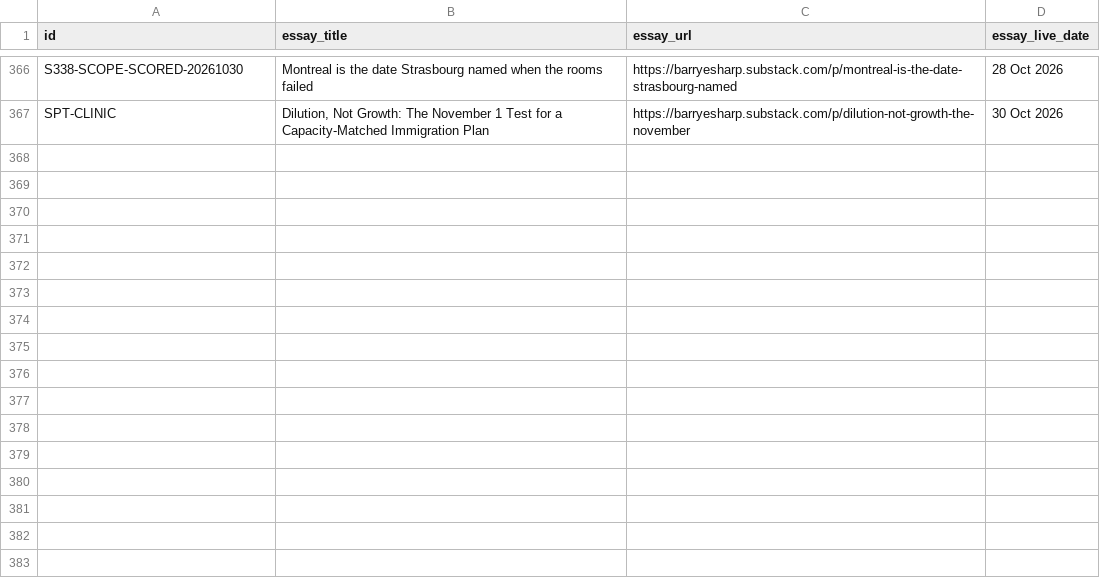
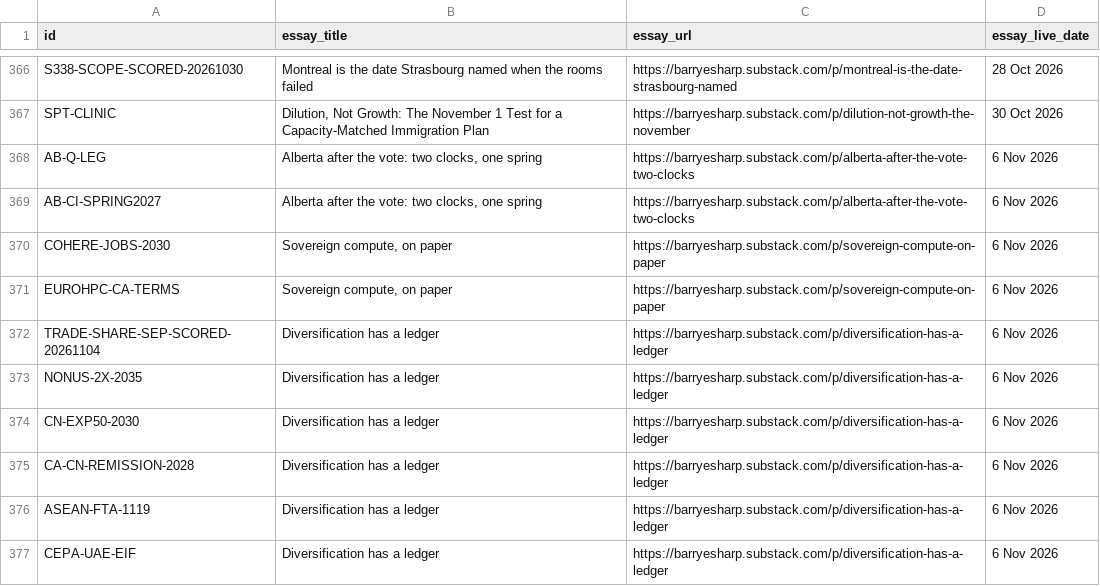
Before and after one commit to Citizenheldrecord/register, a CSV file: data/essay-links.csv, drawn as a sheet; only a part is shown, gaps mark what is left out; the diff names each change by its address in the sheet, - before the commit and + after, or states it on an @@ line.

Commit message:
2026-11-06e: 10 cluster essay-links (Barry go t3120u)
Attach three live essays to existing rows: Alberta after the vote (AB-Q-LEG, AB-CI-SPRING2027); Sovereign compute, on paper (COHERE-JOBS-2030, EUROHPC-CA-TERMS); Diversification has a ledger (TRADE-SHARE-SEP-SCORED-20261104, NONUS-2X-2035, CN-EXP50-2030, CA-CN-REMISSION-2028, ASEAN-FTA-1119, CEPA-UAE-EIF).

```diff
--- a/data/essay-links.csv
+++ b/data/essay-links.csv
+row 368: AB-Q-LEG | Alberta after the vote: two clocks, one spring | https://barryesharp.substack.com/p/alberta-after-the-vote-two-clocks | 6 Nov 2026
+row 369: AB-CI-SPRING2027 | Alberta after the vote: two clocks, one spring | https://barryesharp.substack.com/p/alberta-after-the-vote-two-clocks | 6 Nov 2026
+row 370: COHERE-JOBS-2030 | Sovereign compute, on paper | https://barryesharp.substack.com/p/sovereign-compute-on-paper | 6 Nov 2026
+row 371: EUROHPC-CA-TERMS | Sovereign compute, on paper | https://barryesharp.substack.com/p/sovereign-compute-on-paper | 6 Nov 2026
+row 372: TRADE-SHARE-SEP-SCORED-20261104 | Diversification has a ledger | https://barryesharp.substack.com/p/diversification-has-a-ledger | 6 Nov 2026
+row 373: NONUS-2X-2035 | Diversification has a ledger | https://barryesharp.substack.com/p/diversification-has-a-ledger | 6 Nov 2026
+row 374: CN-EXP50-2030 | Diversification has a ledger | https://barryesharp.substack.com/p/diversification-has-a-ledger | 6 Nov 2026
+row 375: CA-CN-REMISSION-2028 | Diversification has a ledger | https://barryesharp.substack.com/p/diversification-has-a-ledger | 6 Nov 2026
+row 376: ASEAN-FTA-1119 | Diversification has a ledger | https://barryesharp.substack.com/p/diversification-has-a-ledger | 6 Nov 2026
+row 377: CEPA-UAE-EIF | Diversification has a ledger | https://barryesharp.substack.com/p/diversification-has-a-ledger | 6 Nov 2026
```
Also changed, not shown: simple-view/simple-rows.csv, 8 other files.
